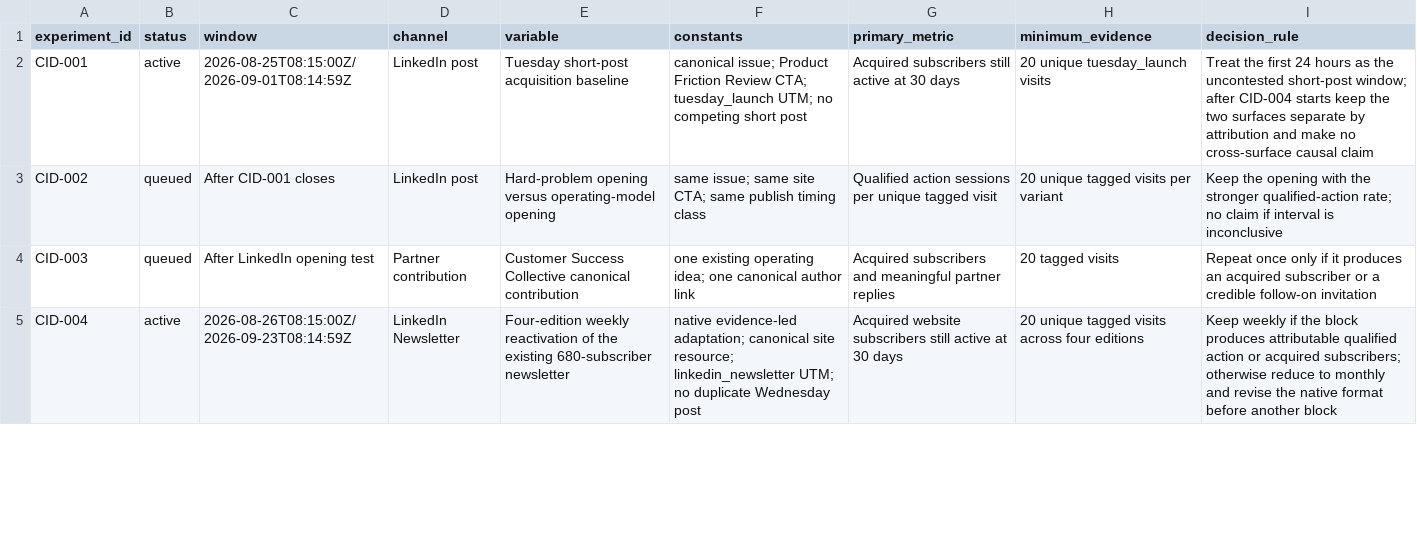
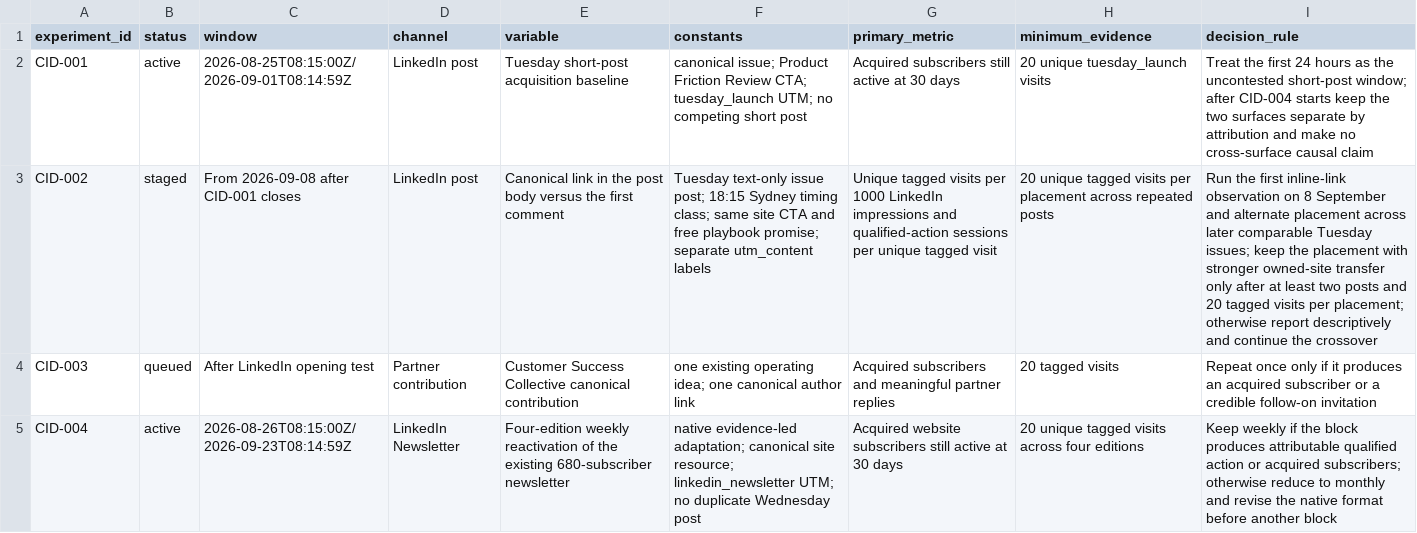
Before and after one commit to kubersethi15/churn-killers-clubhouse, a CSV file: growth/experiment-register.csv, drawn as a sheet; only a part is shown; the diff names each change by its address in the sheet, - before the commit and + after, or states it on an @@ line.

Commit message:
growth: stage LinkedIn inline-link crossover

```diff
--- a/growth/experiment-register.csv
+++ b/growth/experiment-register.csv
-B3 (status): queued
+B3 (status): staged
-C3 (window): After CID-001 closes
+C3 (window): From 2026-09-08 after CID-001 closes
-E3 (variable): Hard-problem opening versus operating-model opening
+E3 (variable): Canonical link in the post body versus the first comment
-F3 (constants): same issue; same site CTA; same publish timing class
+F3 (constants): Tuesday text-only issue post; 18:15 Sydney timing class; same site CTA and free playbook promise; separate utm_content labels
-G3 (primary_metric): Qualified action sessions per…
+G3 (primary_metric): Unique tagged visits per 1000 LinkedIn impressions and qualified-action sessions per…
-H3 (minimum_evidence): …visits per variant
+H3 (minimum_evidence): …visits per placement across repeated posts
-I3 (decision_rule): Keep the opening with the stronger qualified-action rate; no claim if interval is inconclusive
+I3 (decision_rule): Run the first inline-link observation on 8 September and alternate placement across later comparable Tuesday issues; keep the placement with stronger owned-site transfer only after at least two posts and 20 tagged visits per placement; otherwise report descriptively and continue the crossover
```
Also changed, not shown: 3 other files.
